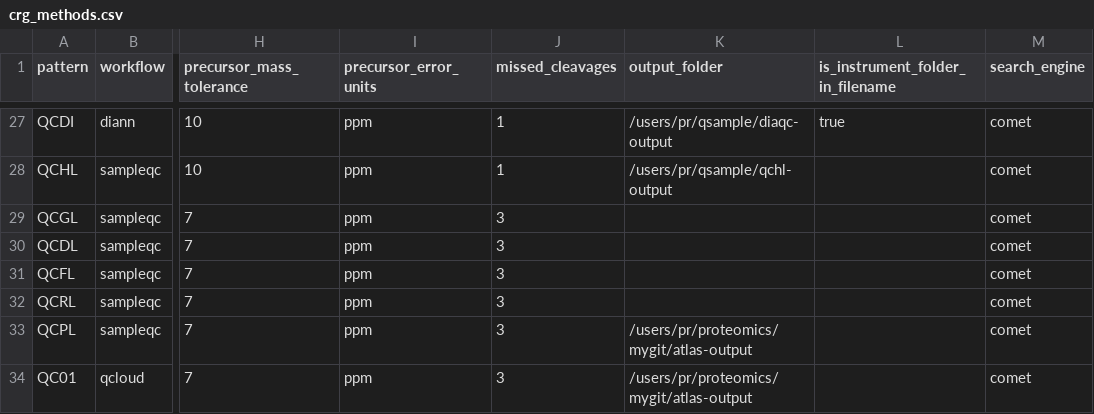
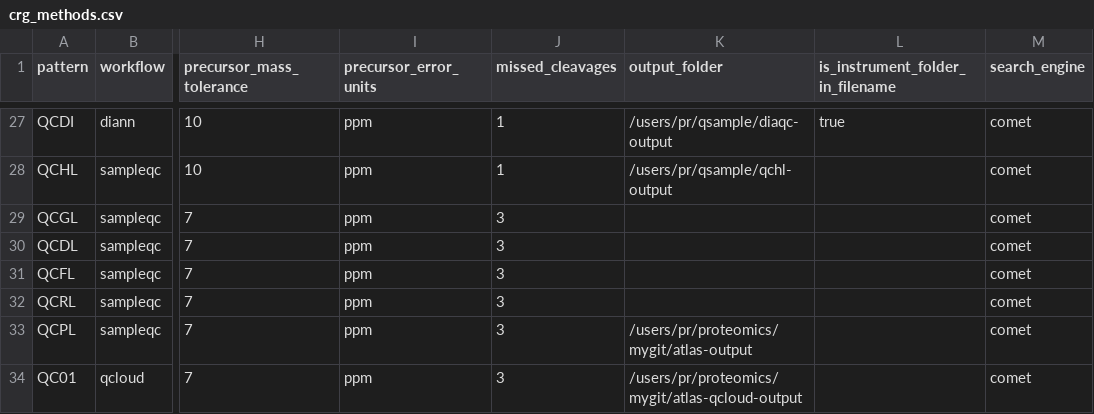
Before and after one commit to proteomicsunitcrg/atlas, a CSV file: assets/crg_methods.csv, drawn as a sheet; only a part is shown, gaps mark what is left out; the diff names each change by its address in the sheet, - before the commit and + after, or states it on an @@ line.

Commit message:
update

```diff
--- a/assets/crg_methods.csv
+++ b/assets/crg_methods.csv
-K34 (output_folder): /users/pr/proteomics/mygit/atlas-output
+K34 (output_folder): /users/pr/proteomics/mygit/atlas-qcloud-output
```
